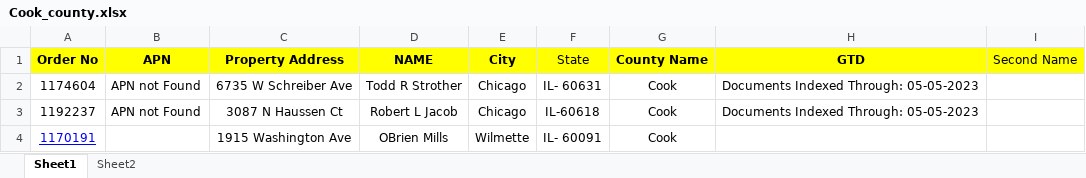
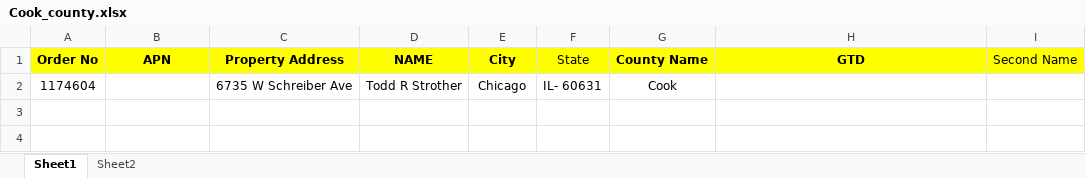
Before and after one commit to SachinGuru123/Netrofile, an Excel workbook: Input/Cook_county.xlsx, sheet Sheet1, drawn as a sheet; values as stored, in another font and other column widths than the file's, no borders; the diff names each change by its address in the sheet, - before the commit and + after, or states it on an @@ line.

```diff
--- a/Input/Cook_county.xlsx (sheet Sheet1)
+++ b/Input/Cook_county.xlsx (sheet Sheet1)
-B2 (APN): APN not Found
+B2 (APN): (empty)
-H2 (GTD): Documents Indexed Through: 05-05-2023
+H2 (GTD): (empty)
-row 3: 1192237 | APN not Found | 3087 N Haussen Ct | Robert L Jacob | Chicago | IL-60618 | Cook | Documents Indexed Through: 05-05-2023
-row 4: 1170191 |  | 1915 Washington Ave | OBrien Mills | Wilmette | IL- 60091 | Cook
```
Also changed, not shown: 4 other files.
